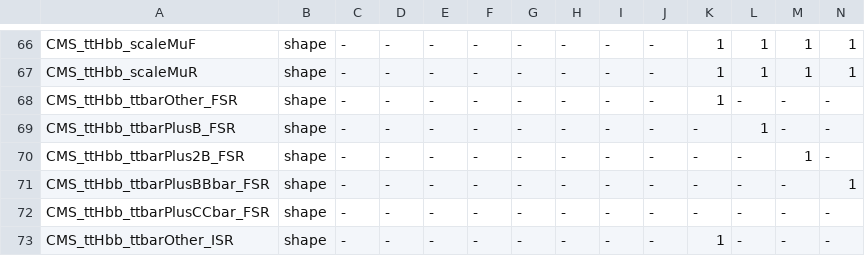
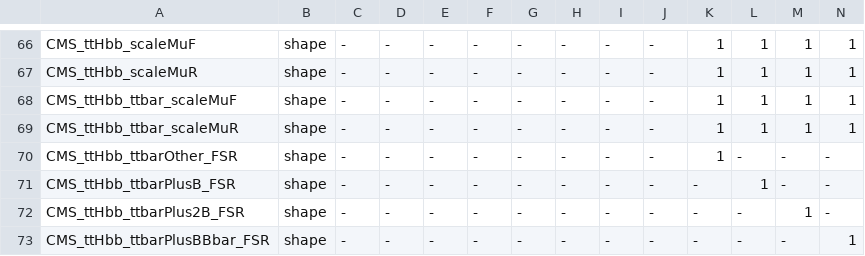
Before and after one commit to cms-ttH/ttH-Limits, a CSV file: python/systematics_hdecay13TeVJESTest.csv, drawn as a sheet; only a part is shown, gaps mark what is left out; the shorter side is filled out with more unchanged rows; rows hold the shown columns only; the diff names each change by its address in the sheet, - before the commit and + after, or states it on an @@ line.

Commit message:
prelim update

```diff
--- a/python/systematics_hdecay13TeVJESTest.csv
+++ b/python/systematics_hdecay13TeVJESTest.csv
+row 68: CMS_ttHbb_ttbar_scaleMuF | shape | - | - | - | - | - | - | - | - | 1 | 1 | 1 | 1
+row 69: CMS_ttHbb_ttbar_scaleMuR | shape | - | - | - | - | - | - | - | - | 1 | 1 | 1 | 1
```
